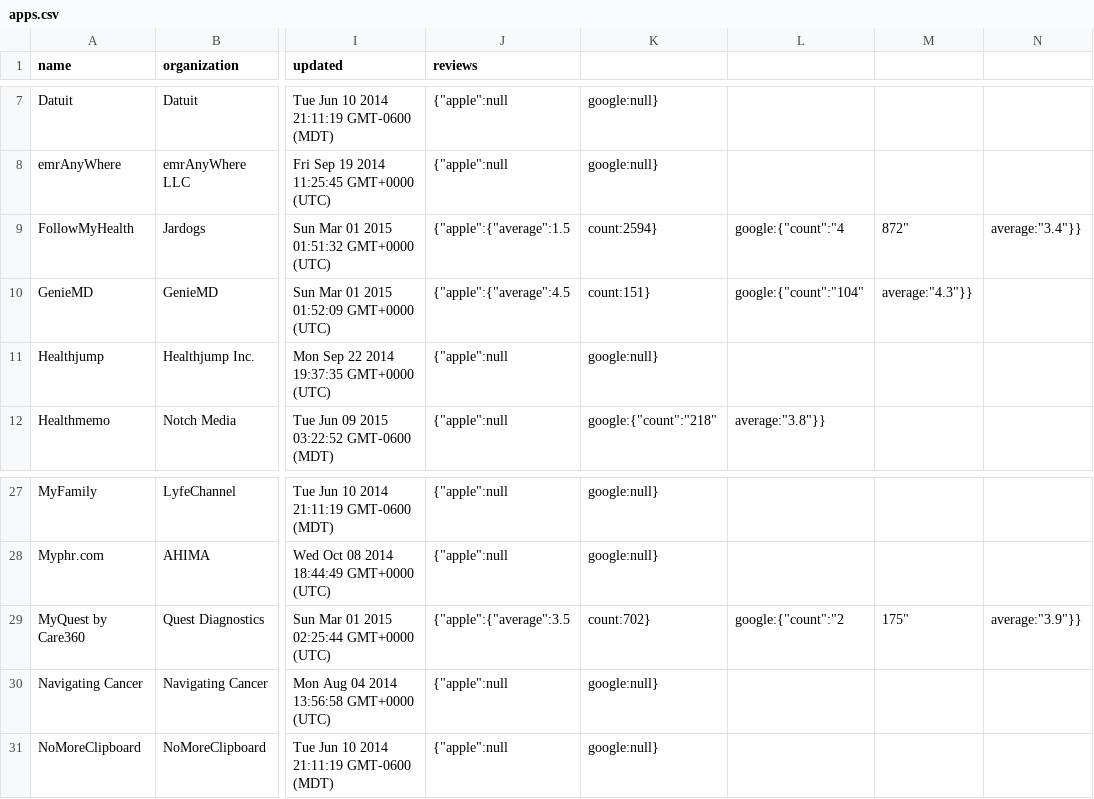
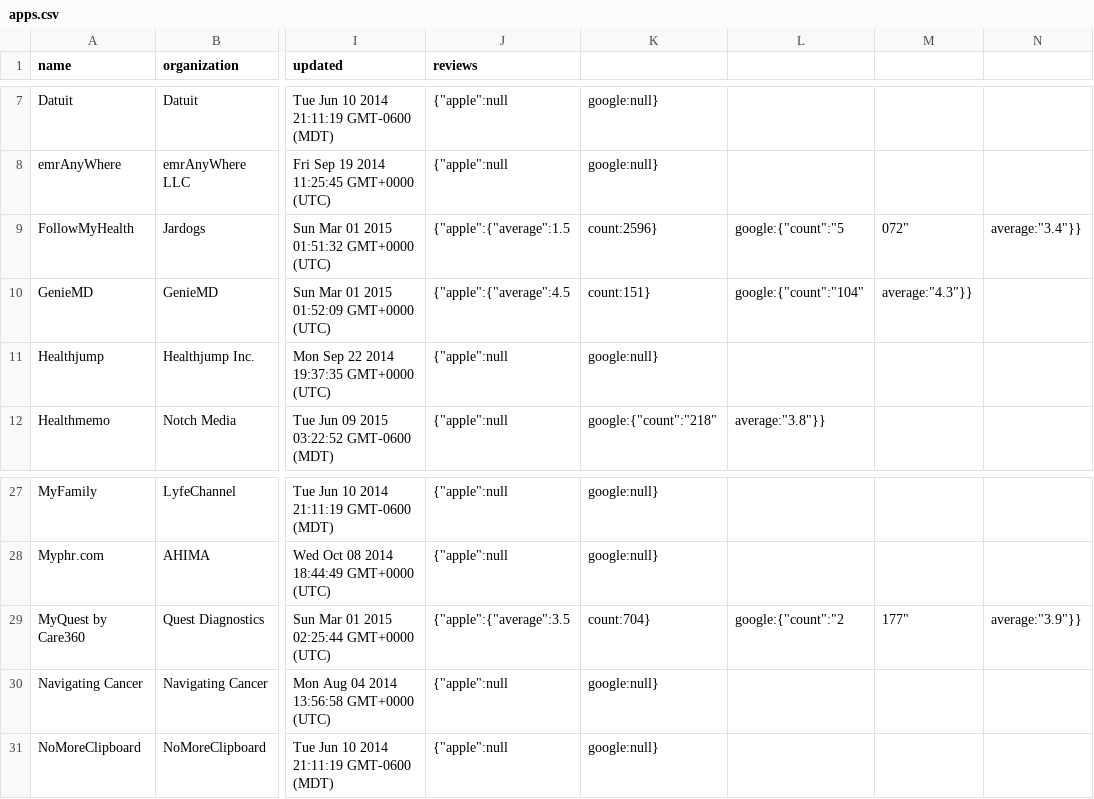
Before and after one commit to nagyistge/blue-button.connector, a CSV file: data/apps.csv, drawn as a sheet; only a part is shown, gaps mark what is left out; the diff names each change by its address in the sheet, - before the commit and + after, or states it on an @@ line.

Commit message:
update data for one or more profiles

```diff
--- a/data/apps.csv
+++ b/data/apps.csv
-K9: count:2594}
+K9: count:2596}
-L9: google:{"count":"4
+L9: google:{"count":"5
-M9: 872"
+M9: 072"
-K29: count:702}
+K29: count:704}
-M29: 175"
+M29: 177"
```
Also changed, not shown: 2 other files.
